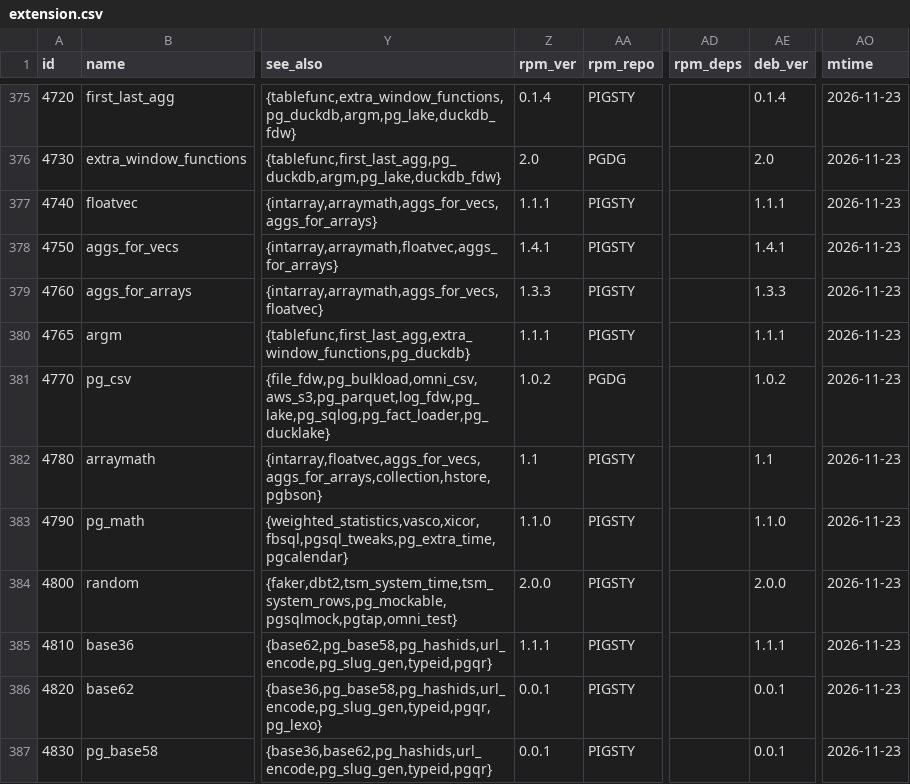
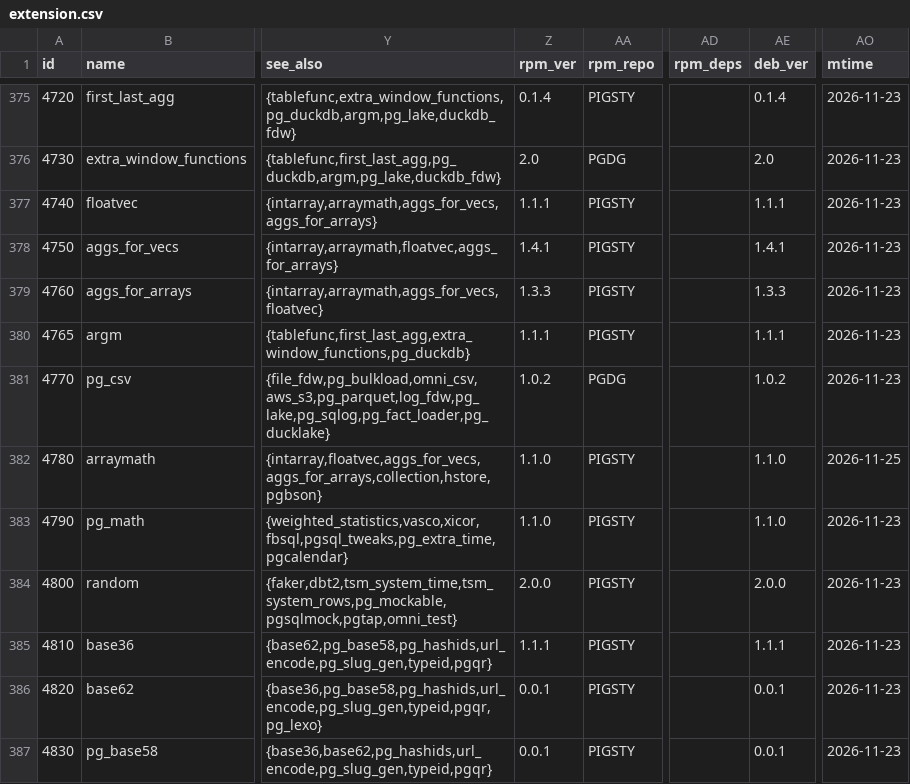
Before and after one commit to pgsty/pgext, a CSV file: db/extension.csv, drawn as a sheet; only a part is shown, gaps mark what is left out; the diff names each change by its address in the sheet, - before the commit and + after, or states it on an @@ line.

```diff
--- a/db/extension.csv
+++ b/db/extension.csv
-Z382 (rpm_ver): 1.1
+Z382 (rpm_ver): 1.1.0
-AE382 (deb_ver): 1.1
+AE382 (deb_ver): 1.1.0
-AO382 (mtime): 2026-11-23
+AO382 (mtime): 2026-11-25
```
Also changed, not shown: 1 other file.
